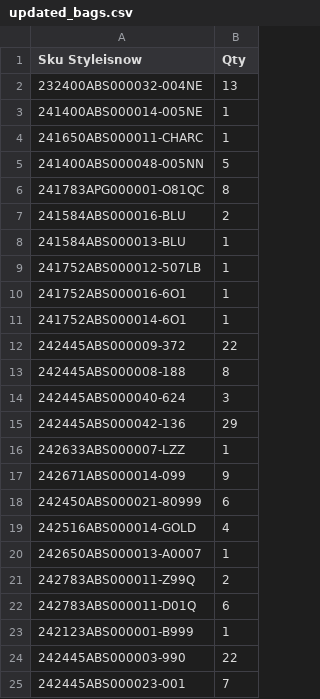
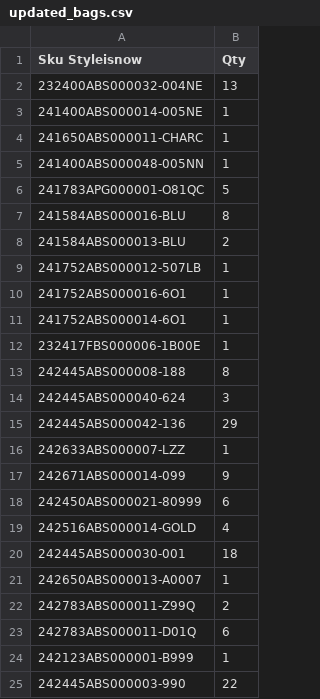
Before and after one commit to dissagaliyeva/shopify_ikonic_update, a CSV file: updated_bags.csv, drawn as a sheet; only a part is shown; the shorter side is filled out with more unchanged rows.

```diff
--- a/updated_bags.csv
+++ b/updated_bags.csv
@@ -4,6 +4,6 @@ Sku Styleisnow,Qty
 241650ABS000011-CHARC,1
-241400ABS000048-005NN,5
-241783APG000001-O81QC,8
-241584ABS000016-BLU,2
-241584ABS000013-BLU,1
+241400ABS000048-005NN,1
+241783APG000001-O81QC,5
+241584ABS000016-BLU,8
+241584ABS000013-BLU,2
 241752ABS000012-507LB,1
@@ -11,3 +11,3 @@ Sku Styleisnow,Qty
 241752ABS000014-6O1,1
-242445ABS000009-372,22
+232417FBS000006-1B00E,1
 242445ABS000008-188,8
@@ -19,2 +19,3 @@ Sku Styleisnow,Qty
 242516ABS000014-GOLD,4
+242445ABS000030-001,18
 242650ABS000013-A0007,1
```
Also changed, not shown: 1 other file.
